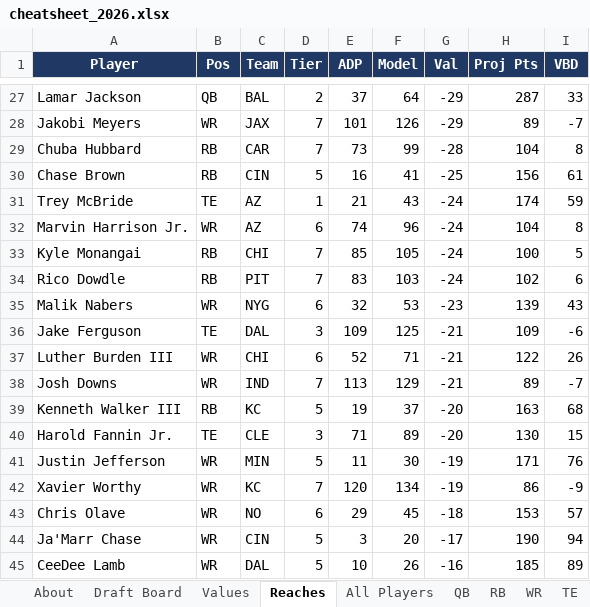
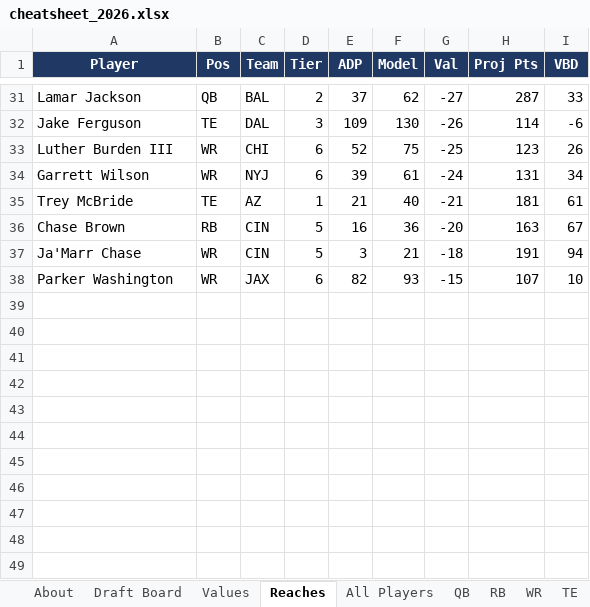
Before and after one commit to jWozSauce/testrepo, an Excel workbook: fantasy/exports/cheatsheet_2026.xlsx, sheet Reaches, drawn as a sheet; only a part is shown, gaps mark what is left out; values as stored, in another font and other column widths than the file's, no borders; removed rows and columns are numbered as before the commit, all else as after; the diff covers the shown part only; the diff names each change by its address in the sheet, - before the commit and + after, or states it on an @@ line.

```diff
--- a/fantasy/exports/cheatsheet_2026.xlsx (sheet Reaches)
+++ b/fantasy/exports/cheatsheet_2026.xlsx (sheet Reaches)
-F31 (Model): 64
+F31 (Model): 62
-G31 (Val): -29
+G31 (Val): -27
-row 28: Jakobi Meyers | WR | JAX | 7 | 101 | 126 | -29 | 89 | -7
-row 29: Chuba Hubbard | RB | CAR | 7 | 73 | 99 | -28 | 104 | 8
-row 30: Chase Brown | RB | CIN | 5 | 16 | 41 | -25 | 156 | 61
-row 31: Trey McBride | TE | AZ | 1 | 21 | 43 | -24 | 174 | 59
-row 32: Marvin Harrison Jr. | WR | AZ | 6 | 74 | 96 | -24 | 104 | 8
-row 33: Kyle Monangai | RB | CHI | 7 | 85 | 105 | -24 | 100 | 5
-row 34: Rico Dowdle | RB | PIT | 7 | 83 | 103 | -24 | 102 | 6
-row 35: Malik Nabers | WR | NYG | 6 | 32 | 53 | -23 | 139 | 43
-F32 (Model): 125
+F32 (Model): 130
-G32 (Val): -21
+G32 (Val): -26
-H32 (Proj Pts): 109
+H32 (Proj Pts): 114
-F33 (Model): 71
+F33 (Model): 75
-G33 (Val): -21
+G33 (Val): -25
-H33 (Proj Pts): 122
+H33 (Proj Pts): 123
-row 38: Josh Downs | WR | IND | 7 | 113 | 129 | -21 | 89 | -7
-row 39: Kenneth Walker III | RB | KC | 5 | 19 | 37 | -20 | 163 | 68
-row 40: Harold Fannin Jr. | TE | CLE | 3 | 71 | 89 | -20 | 130 | 15
-row 41: Justin Jefferson | WR | MIN | 5 | 11 | 30 | -19 | 171 | 76
-row 42: Xavier Worthy | WR | KC | 7 | 120 | 134 | -19 | 86 | -9
-row 43: Chris Olave | WR | NO | 6 | 29 | 45 | -18 | 153 | 57
+row 34: Garrett Wilson | WR | NYJ | 6 | 39 | 61 | -24 | 131 | 34
+row 35: Trey McBride | TE | AZ | 1 | 21 | 40 | -21 | 181 | 61
+row 36: Chase Brown | RB | CIN | 5 | 16 | 36 | -20 | 163 | 67
-F37 (Model): 20
+F37 (Model): 21
-G37 (Val): -17
+G37 (Val): -18
-H37 (Proj Pts): 190
+H37 (Proj Pts): 191
-row 45: CeeDee Lamb | WR | DAL | 5 | 10 | 26 | -16 | 185 | 89
+row 38: Parker Washington | WR | JAX | 6 | 82 | 93 | -15 | 107 | 10
```
Also changed, not shown: 18 added rows, 14 removed rows and 37 edited cells elsewhere in this sheet, sheet All Players, sheet Draft Board, sheet WR, sheet RB, sheet TE, sheet Values, 1 more sheet, 2 other files.
